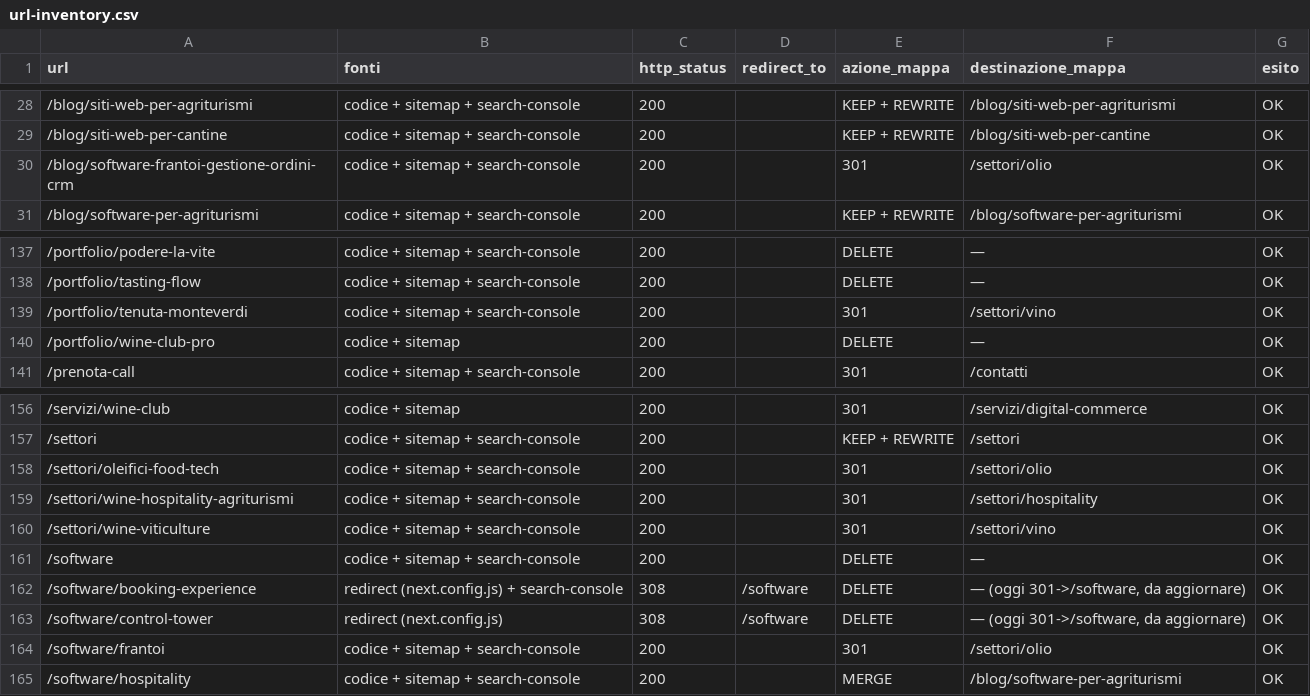
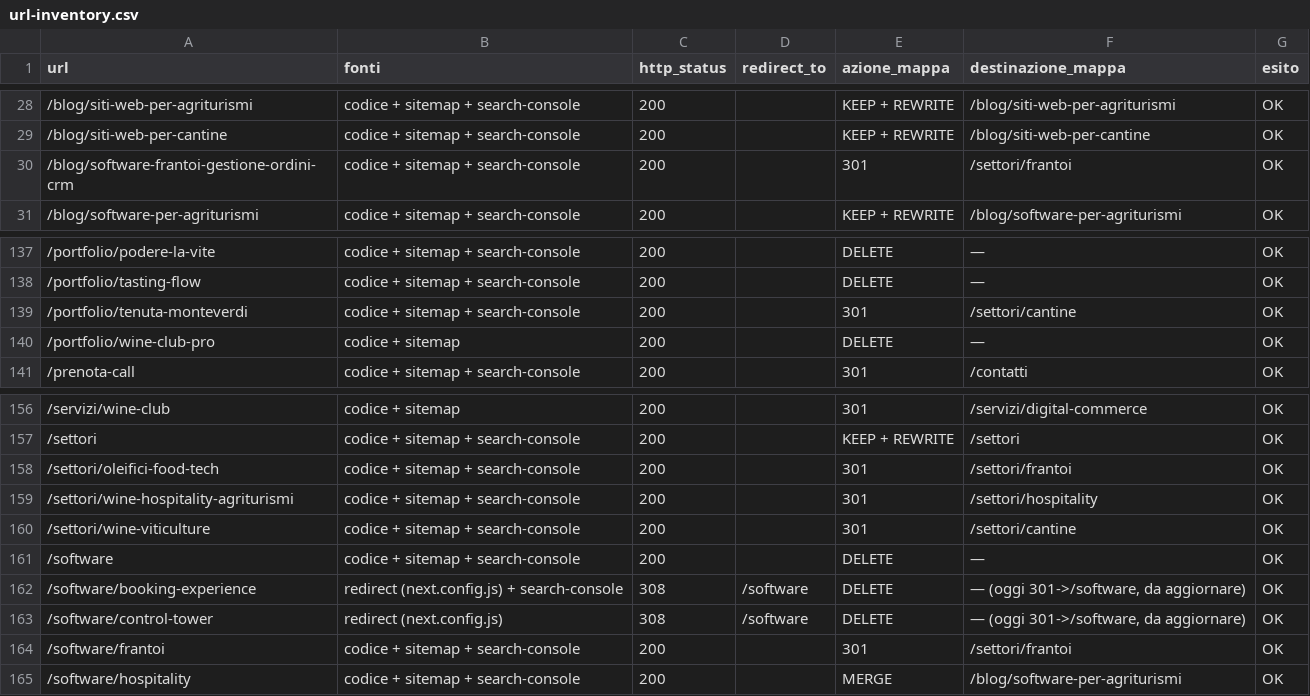
Before and after one commit to matteogaruzzo/mgsolutions, a CSV file: docs/agria/data/url-inventory.csv, drawn as a sheet; only a part is shown, gaps mark what is left out.

```diff
--- a/docs/agria/data/url-inventory.csv
+++ b/docs/agria/data/url-inventory.csv
@@ -29,3 +29,3 @@ url,fonti,http_status,redirect_to,azione_mappa,destinazione_mappa,esito
 "/blog/siti-web-per-cantine","codice + sitemap + search-console","200","","KEEP + REWRITE","/blog/siti-web-per-cantine","OK"
-"/blog/software-frantoi-gestione-ordini-crm","codice + sitemap + search-console","200","","301","/settori/olio","OK"
+"/blog/software-frantoi-gestione-ordini-crm","codice + sitemap + search-console","200","","301","/settori/frantoi","OK"
 "/blog/software-per-agriturismi","codice + sitemap + search-console","200","","KEEP + REWRITE","/blog/software-per-agriturismi","OK"
@@ -138,3 +138,3 @@ url,fonti,http_status,redirect_to,azione_mappa,destinazione_mappa,esito
 "/portfolio/tasting-flow","codice + sitemap + search-console","200","","DELETE","—","OK"
-"/portfolio/tenuta-monteverdi","codice + sitemap + search-console","200","","301","/settori/vino","OK"
+"/portfolio/tenuta-monteverdi","codice + sitemap + search-console","200","","301","/settori/cantine","OK"
 "/portfolio/wine-club-pro","codice + sitemap","200","","DELETE","—","OK"
@@ -157,5 +157,5 @@ url,fonti,http_status,redirect_to,azione_mappa,destinazione_mappa,esito
 "/settori","codice + sitemap + search-console","200","","KEEP + REWRITE","/settori","OK"
-"/settori/oleifici-food-tech","codice + sitemap + search-console","200","","301","/settori/olio","OK"
+"/settori/oleifici-food-tech","codice + sitemap + search-console","200","","301","/settori/frantoi","OK"
 "/settori/wine-hospitality-agriturismi","codice + sitemap + search-console","200","","301","/settori/hospitality","OK"
-"/settori/wine-viticulture","codice + sitemap + search-console","200","","301","/settori/vino","OK"
+"/settori/wine-viticulture","codice + sitemap + search-console","200","","301","/settori/cantine","OK"
 "/software","codice + sitemap + search-console","200","","DELETE","—","OK"
@@ -163,3 +163,3 @@ url,fonti,http_status,redirect_to,azione_mappa,destinazione_mappa,esito
 "/software/control-tower","redirect (next.config.js)","308","/software","DELETE","— (oggi 301->/software, da aggiornare)","OK"
-"/software/frantoi","codice + sitemap + search-console","200","","301","/settori/olio","OK"
+"/software/frantoi","codice + sitemap + search-console","200","","301","/settori/frantoi","OK"
 "/software/hospitality","codice + sitemap + search-console","200","","MERGE","/blog/software-per-agriturismi","OK"
```
Also changed, not shown: 7 other files.
